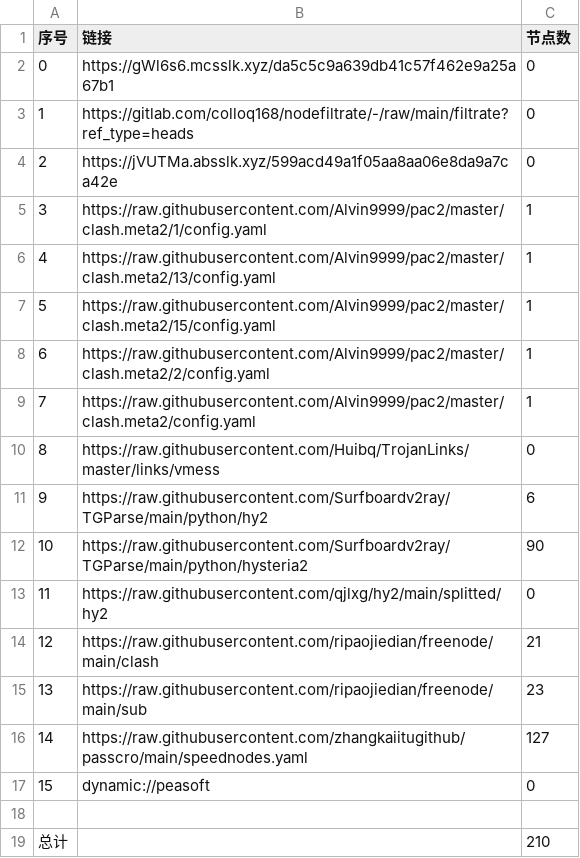
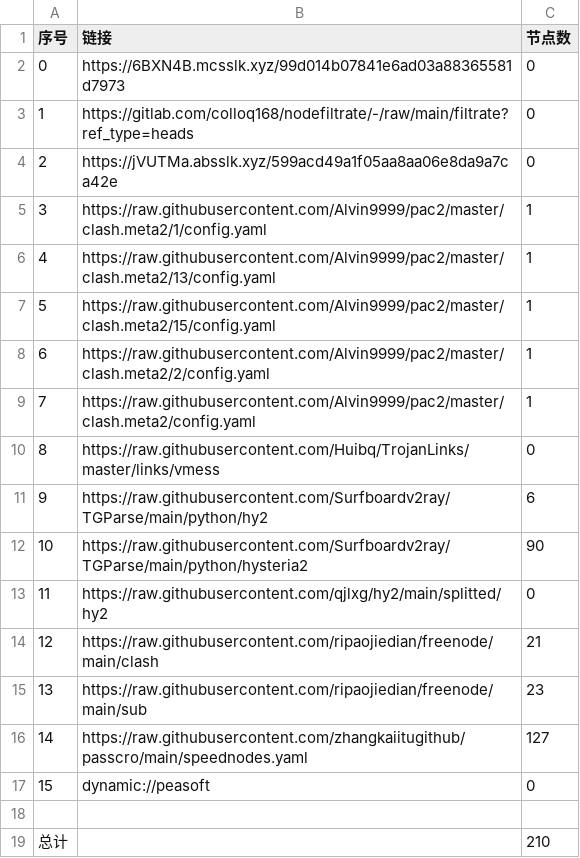
Before and after one commit to zmei19881989/AutoMergePublicNodes, a CSV file: list_result.csv, drawn as a sheet.

```diff
--- a/list_result.csv
+++ b/list_result.csv
@@ -1,3 +1,3 @@
 序号,链接,节点数
-0,https://gWl6s6.mcsslk.xyz/da5c5c9a639db41c57f462e9a25a67b1,0
+0,https://6BXN4B.mcsslk.xyz/99d014b07841e6ad03a88365581d7973,0
 1,https://gitlab.com/colloq168/nodefiltrate/-/raw/main/filtrate?ref_type=heads,0
```
Also changed, not shown: 5 other files.
